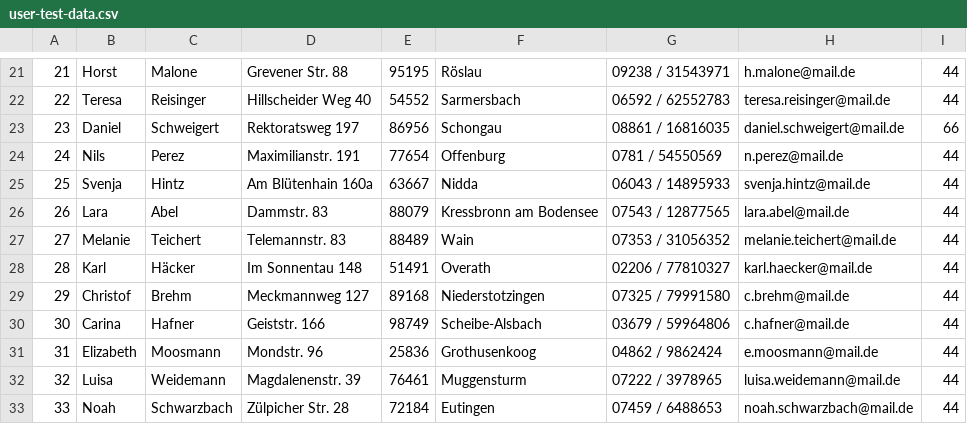
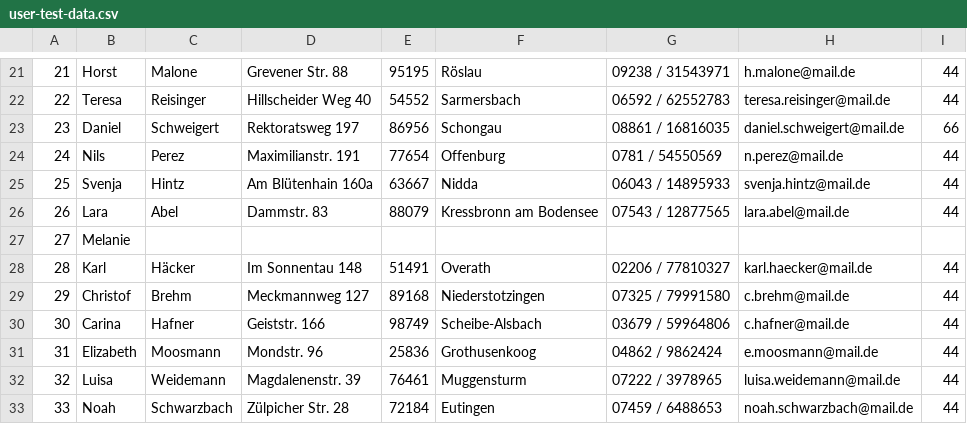
Before and after one commit to mherttrich/traveltotal, a CSV file: traveltotal-webapp/src/main/resources/user-test-data.csv, drawn as a sheet; only a part is shown, gaps mark what is left out.

```diff
--- a/traveltotal-webapp/src/main/resources/user-test-data.csv
+++ b/traveltotal-webapp/src/main/resources/user-test-data.csv
@@ -26,3 +26,3 @@
 26;Lara;Abel;Dammstr. 83;88079;Kressbronn am Bodensee;07543 / 12877565;lara.abel@mail.de;44
-27;Melanie;Teichert;Telemannstr. 83;88489;Wain;07353 / 31056352;melanie.teichert@mail.de;44
+27;Melanie;
 28;Karl;Häcker;Im Sonnentau 148;51491;Overath;02206 / 77810327;karl.haecker@mail.de;44
```
Also changed, not shown: 41 other files.
